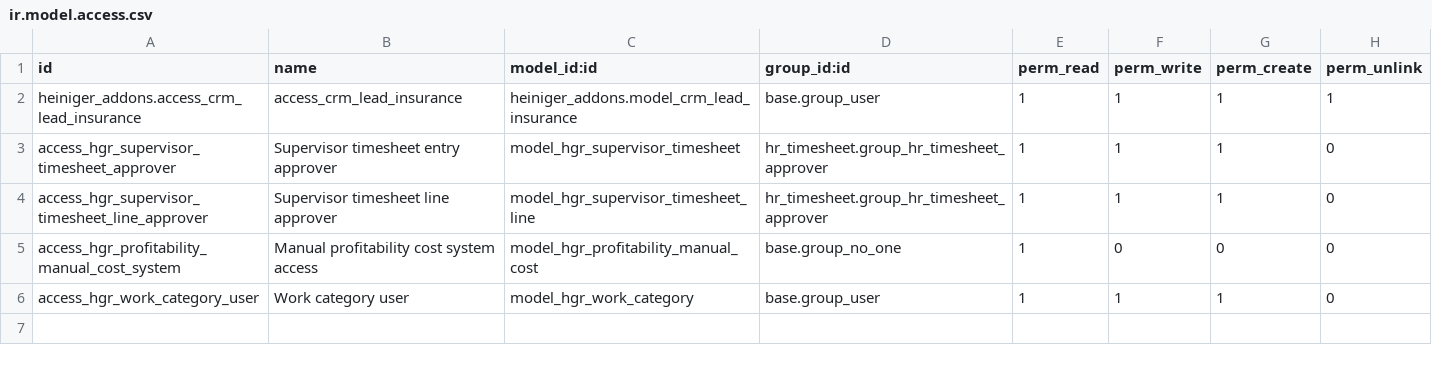
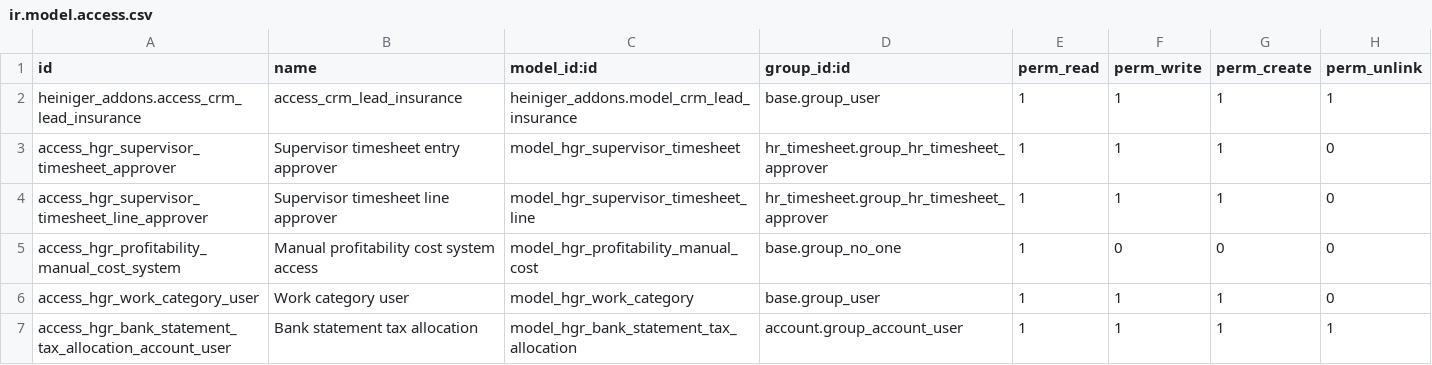
Before and after one commit to wernerhaase/heiniger, a CSV file: heiniger_addons/security/ir.model.access.csv, drawn as a sheet.

```diff
--- a/heiniger_addons/security/ir.model.access.csv
+++ b/heiniger_addons/security/ir.model.access.csv
@@ -6 +6,2 @@ access_hgr_profitability_manual_cost_system,Manual profitability cost system acc
 access_hgr_work_category_user,Work category user,model_hgr_work_category,base.group_user,1,1,1,0
+access_hgr_bank_statement_tax_allocation_account_user,Bank statement tax allocation,model_hgr_bank_statement_tax_allocation,account.group_account_user,1,1,1,1
```
Also changed, not shown: 31 other files.
